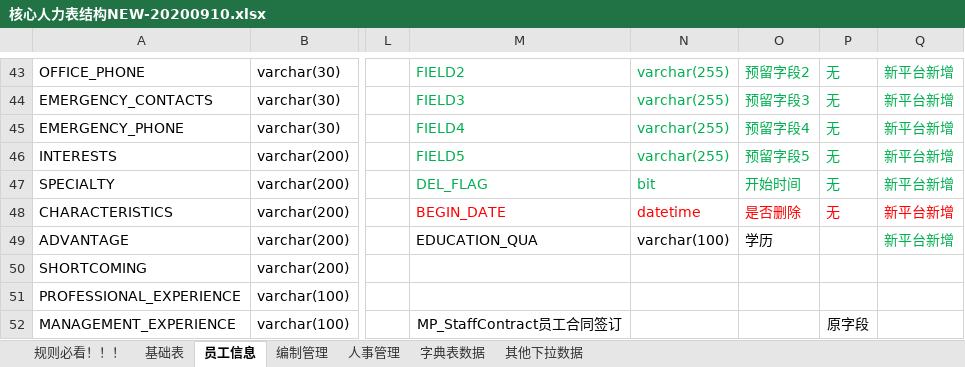
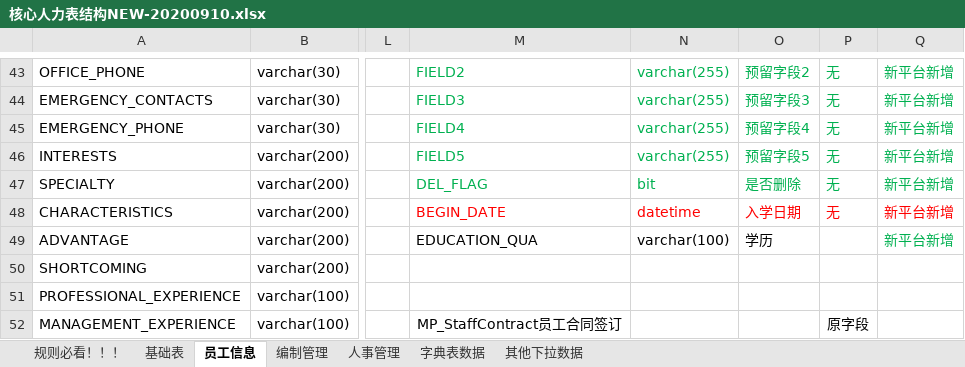
Before and after one commit to cp-hi/herdao_manpower, an Excel workbook: doc/核心人力表结构NEW-20200910.xlsx, sheet 员工信息, drawn as a sheet; only a part is shown, gaps mark what is left out; values as stored, in another font and other column widths than the file's, no borders; the diff names each change by its address in the sheet, - before the commit and + after, or states it on an @@ line.

Commit message:
*修改教育情况表 调整字段

```diff
--- a/doc/核心人力表结构NEW-20200910.xlsx (sheet 员工信息)
+++ b/doc/核心人力表结构NEW-20200910.xlsx (sheet 员工信息)
-O47: 开始时间
+O47: 是否删除
-O48: 是否删除
+O48: 入学日期
```
